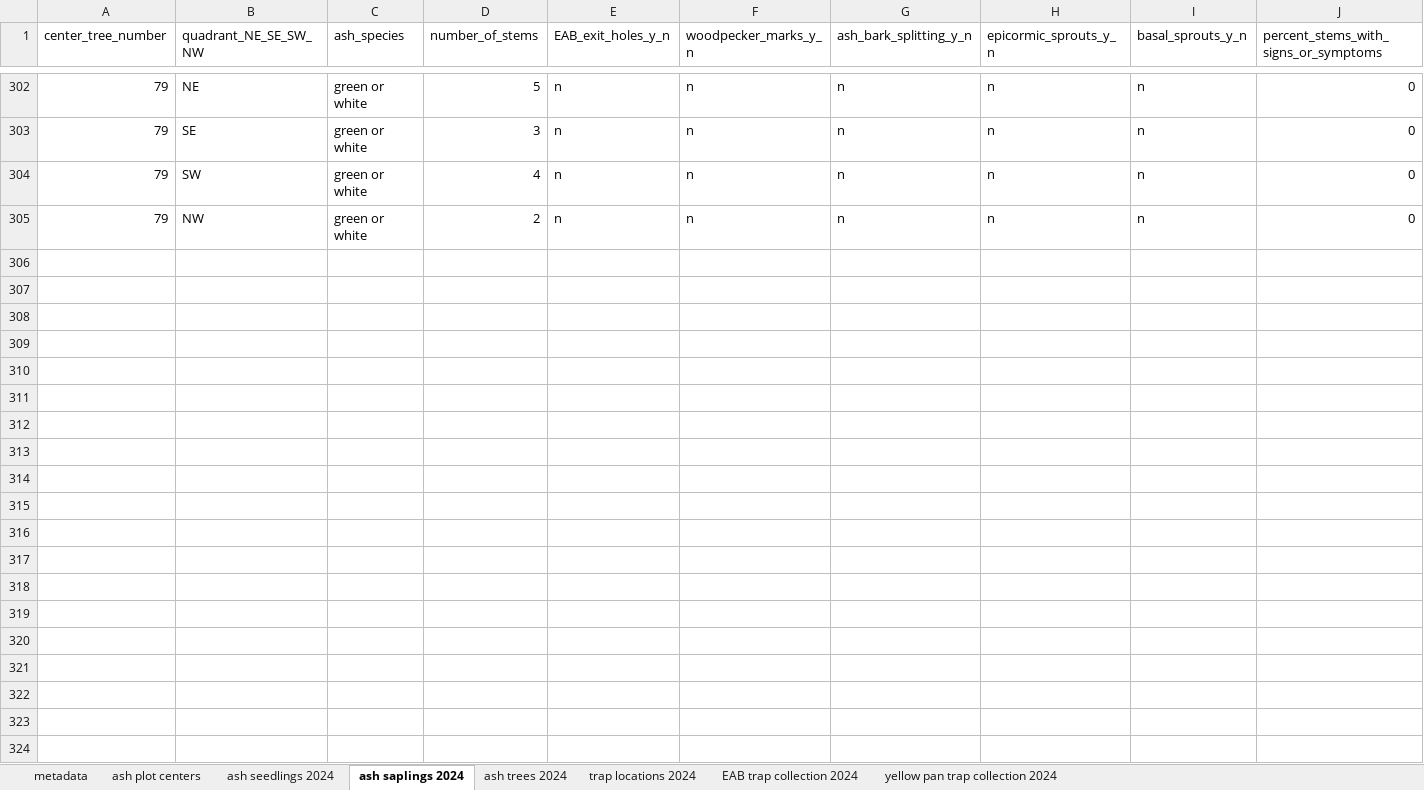
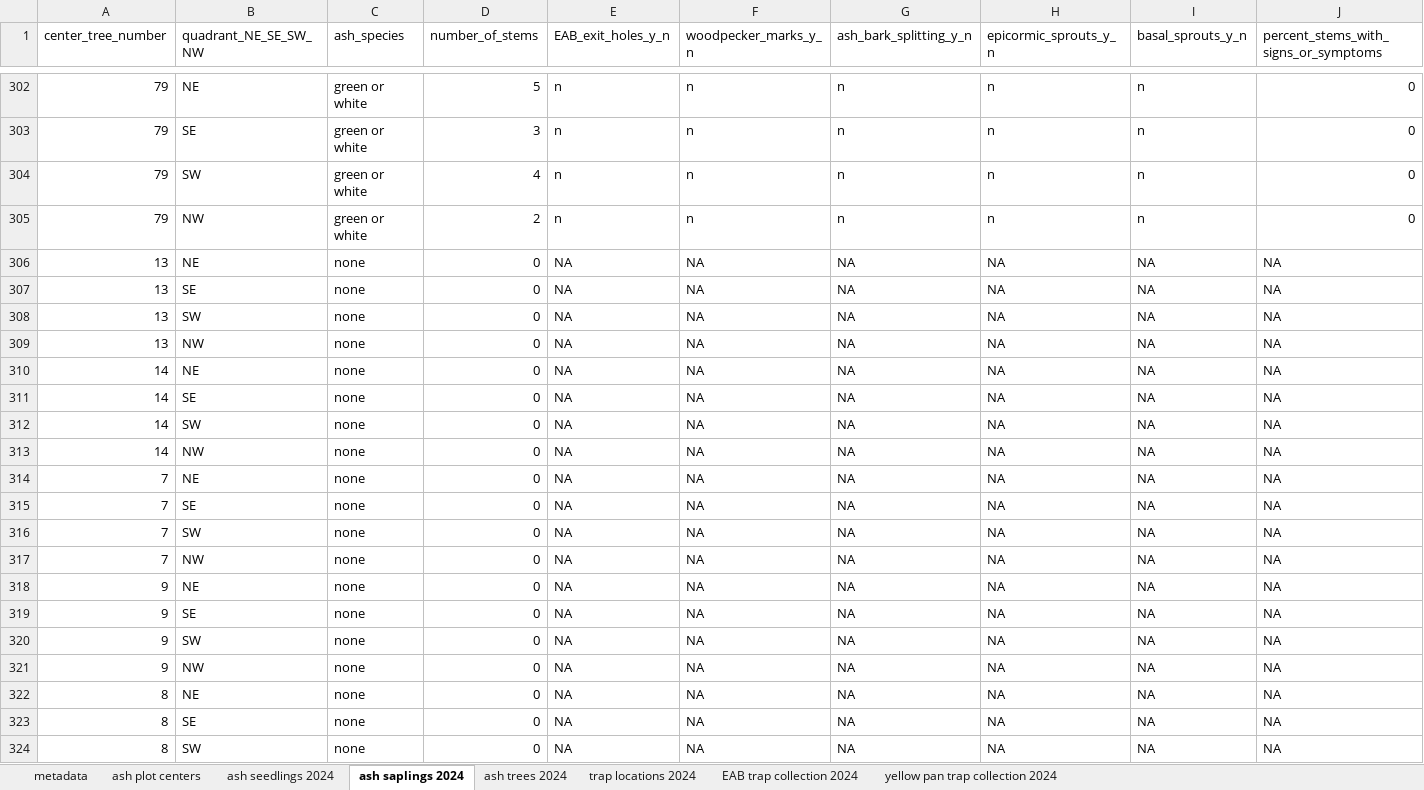
Before and after one commit to KPerryLab/EAB_Michigan_2024_2025, an Excel workbook: Raw_data/EAB_Michigan_2024_raw_data_photos_removed.xlsx, sheet ash saplings 2024, drawn as a sheet; only a part is shown, gaps mark what is left out; values as stored, in another font and other column widths than the file's, no borders; rows hold the shown columns only; the diff covers the shown part only; the diff names each change by its address in the sheet, - before the commit and + after, or states it on an @@ line.

```diff
--- a/Raw_data/EAB_Michigan_2024_raw_data_photos_removed.xlsx (sheet ash saplings 2024)
+++ b/Raw_data/EAB_Michigan_2024_raw_data_photos_removed.xlsx (sheet ash saplings 2024)
+row 306: 13 | NE | none | 0 | NA | NA | NA | NA | NA | NA
+row 307: 13 | SE | none | 0 | NA | NA | NA | NA | NA | NA
+row 308: 13 | SW | none | 0 | NA | NA | NA | NA | NA | NA
+row 309: 13 | NW | none | 0 | NA | NA | NA | NA | NA | NA
+row 310: 14 | NE | none | 0 | NA | NA | NA | NA | NA | NA
+row 311: 14 | SE | none | 0 | NA | NA | NA | NA | NA | NA
+row 312: 14 | SW | none | 0 | NA | NA | NA | NA | NA | NA
+row 313: 14 | NW | none | 0 | NA | NA | NA | NA | NA | NA
+row 314: 7 | NE | none | 0 | NA | NA | NA | NA | NA | NA
+row 315: 7 | SE | none | 0 | NA | NA | NA | NA | NA | NA
+row 316: 7 | SW | none | 0 | NA | NA | NA | NA | NA | NA
+row 317: 7 | NW | none | 0 | NA | NA | NA | NA | NA | NA
+row 318: 9 | NE | none | 0 | NA | NA | NA | NA | NA | NA
+row 319: 9 | SE | none | 0 | NA | NA | NA | NA | NA | NA
+row 320: 9 | SW | none | 0 | NA | NA | NA | NA | NA | NA
+row 321: 9 | NW | none | 0 | NA | NA | NA | NA | NA | NA
+row 322: 8 | NE | none | 0 | NA | NA | NA | NA | NA | NA
+row 323: 8 | SE | none | 0 | NA | NA | NA | NA | NA | NA
+row 324: 8 | SW | none | 0 | NA | NA | NA | NA | NA | NA
```
Also changed, not shown: 45 added rows elsewhere in this sheet, sheet ash trees 2024, sheet ash seedlings 2024.
